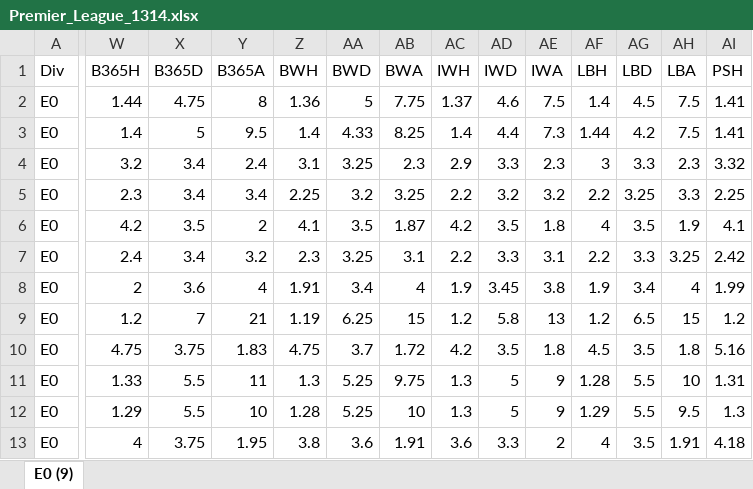
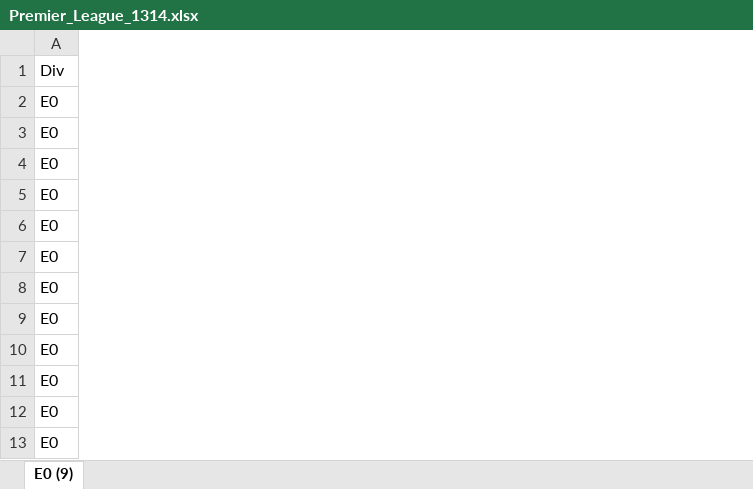
Before and after one commit to Timkarx/GAP, an Excel workbook: foot_data/input/Premier_League/Premier_League_1314.xlsx, sheet E0 (9), drawn as a sheet; only a part is shown, gaps mark what is left out; values as stored, in another font and other column widths than the file's, no borders; the diff covers the shown part only; the diff names each change by its address in the sheet, - before the commit and + after, or states it on an @@ line.

```diff
--- a/foot_data/input/Premier_League/Premier_League_1314.xlsx (sheet E0 (9))
+++ b/foot_data/input/Premier_League/Premier_League_1314.xlsx (sheet E0 (9))
-column W (B365H), rows 2-13: 1.44 | 1.4 | 3.2 | 2.3 | 4.2 | 2.4 | 2 | 1.2 | 4.75 | 1.33 | 1.29 | 4
-column X (B365D), rows 2-13: 4.75 | 5 | 3.4 | 3.4 | 3.5 | 3.4 | 3.6 | 7 | 3.75 | 5.5 | 5.5 | 3.75
-column Y (B365A), rows 2-13: 8 | 9.5 | 2.4 | 3.4 | 2 | 3.2 | 4 | 21 | 1.83 | 11 | 10 | 1.95
-column Z (BWH), rows 2-13: 1.36 | 1.4 | 3.1 | 2.25 | 4.1 | 2.3 | 1.91 | 1.19 | 4.75 | 1.3 | 1.28 | 3.8
-column AA (BWD), rows 2-13: 5 | 4.33 | 3.25 | 3.2 | 3.5 | 3.25 | 3.4 | 6.25 | 3.7 | 5.25 | 5.25 | 3.6
-column AB (BWA), rows 2-13: 7.75 | 8.25 | 2.3 | 3.25 | 1.87 | 3.1 | 4 | 15 | 1.72 | 9.75 | 10 | 1.91
-column AC (IWH), rows 2-13: 1.37 | 1.4 | 2.9 | 2.2 | 4.2 | 2.2 | 1.9 | 1.2 | 4.2 | 1.3 | 1.3 | 3.6
-column AD (IWD), rows 2-13: 4.6 | 4.4 | 3.3 | 3.2 | 3.5 | 3.3 | 3.45 | 5.8 | 3.5 | 5 | 5 | 3.3
-column AE (IWA), rows 2-13: 7.5 | 7.3 | 2.3 | 3.2 | 1.8 | 3.1 | 3.8 | 13 | 1.8 | 9 | 9 | 2
-column AF (LBH), rows 2-13: 1.4 | 1.44 | 3 | 2.2 | 4 | 2.2 | 1.9 | 1.2 | 4.5 | 1.28 | 1.29 | 4
-column AG (LBD), rows 2-13: 4.5 | 4.2 | 3.3 | 3.25 | 3.5 | 3.3 | 3.4 | 6.5 | 3.5 | 5.5 | 5.5 | 3.5
-column AH (LBA), rows 2-13: 7.5 | 7.5 | 2.3 | 3.3 | 1.9 | 3.25 | 4 | 15 | 1.8 | 10 | 9.5 | 1.91
-column AI (PSH), rows 2-13: 1.41 | 1.41 | 3.32 | 2.25 | 4.1 | 2.42 | 1.99 | 1.2 | 5.16 | 1.31 | 1.3 | 4.18
```
Also changed, not shown: 18 removed columns elsewhere in this sheet, foot_data/input/Premier_League/Premier_League_1011.xlsx, foot_data/input/Premier_League/Premier_League_1112.xlsx, 41 other files.
